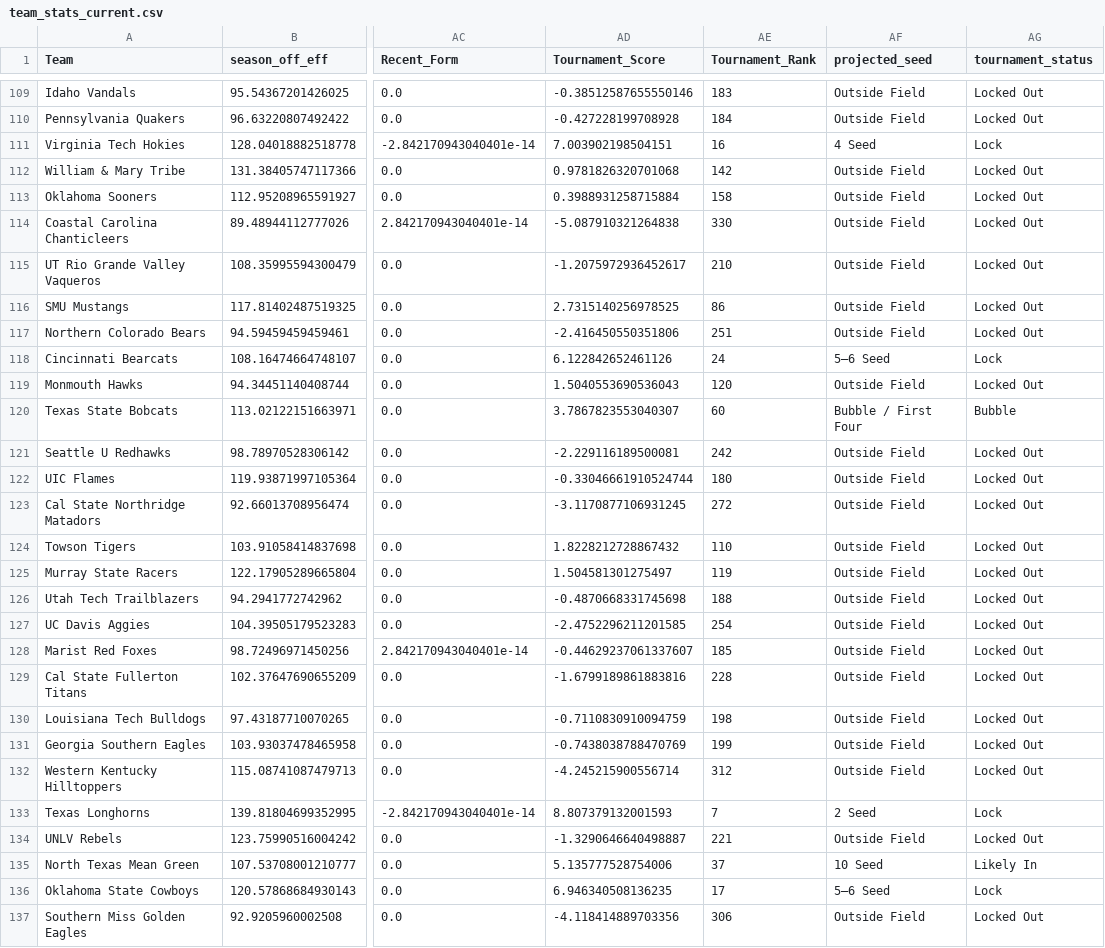
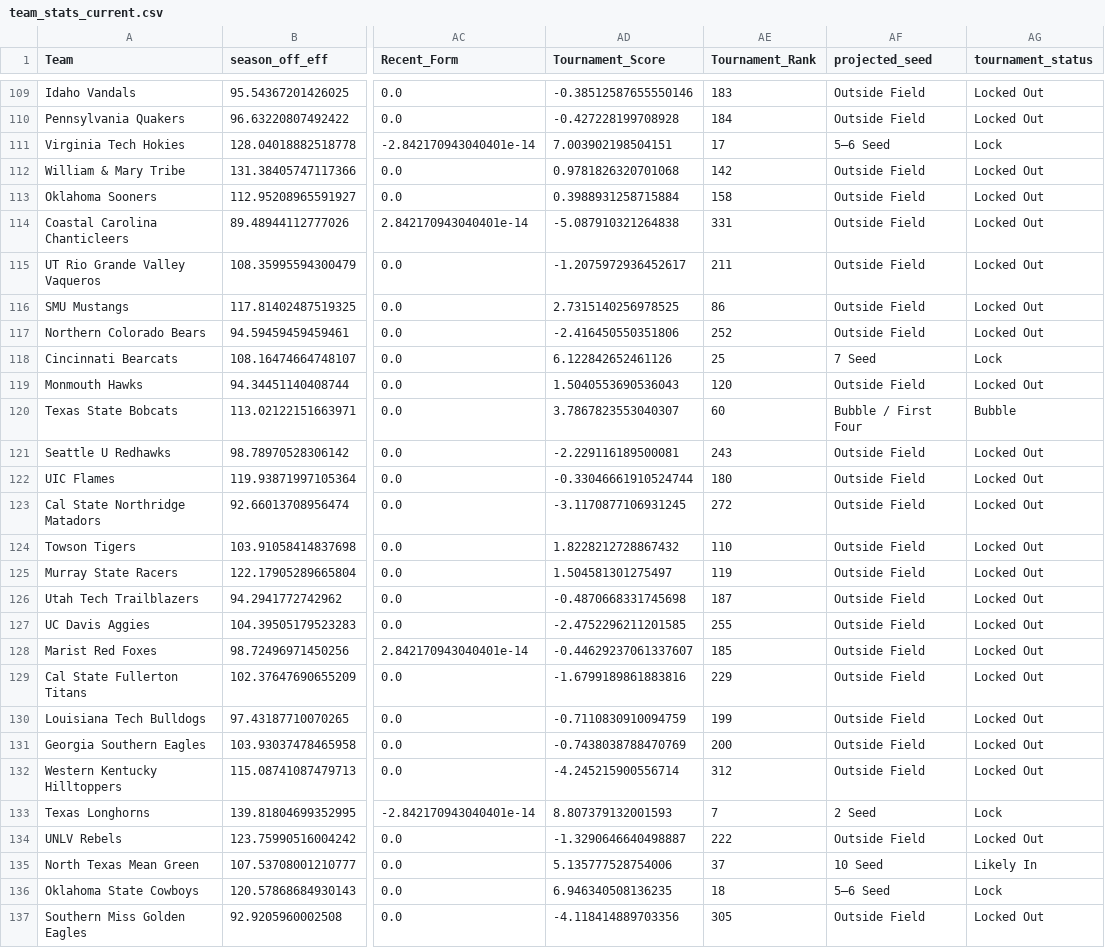
Before and after one commit to cashcarpenter14-ui/cbb-analytics-site, a CSV file: data/2026_27_candidate/team_stats_current.csv, drawn as a sheet; only a part is shown, gaps mark what is left out; the diff covers the shown part only; the diff names each change by its address in the sheet, - before the commit and + after, or states it on an @@ line.

```diff
--- a/data/2026_27_candidate/team_stats_current.csv
+++ b/data/2026_27_candidate/team_stats_current.csv
-AE111 (Tournament_Rank): 16
+AE111 (Tournament_Rank): 17
-AF111 (projected_seed): 4 Seed
+AF111 (projected_seed): 5–6 Seed
-AE114 (Tournament_Rank): 330
+AE114 (Tournament_Rank): 331
-AE115 (Tournament_Rank): 210
+AE115 (Tournament_Rank): 211
-AE117 (Tournament_Rank): 251
+AE117 (Tournament_Rank): 252
-AE118 (Tournament_Rank): 24
+AE118 (Tournament_Rank): 25
-AF118 (projected_seed): 5–6 Seed
+AF118 (projected_seed): 7 Seed
-AE121 (Tournament_Rank): 242
+AE121 (Tournament_Rank): 243
-AE126 (Tournament_Rank): 188
+AE126 (Tournament_Rank): 187
-AE127 (Tournament_Rank): 254
+AE127 (Tournament_Rank): 255
-AE129 (Tournament_Rank): 228
+AE129 (Tournament_Rank): 229
-AE130 (Tournament_Rank): 198
+AE130 (Tournament_Rank): 199
-AE131 (Tournament_Rank): 199
+AE131 (Tournament_Rank): 200
-AE134 (Tournament_Rank): 221
+AE134 (Tournament_Rank): 222
-AE136 (Tournament_Rank): 17
+AE136 (Tournament_Rank): 18
-AE137 (Tournament_Rank): 306
+AE137 (Tournament_Rank): 305
```
Also changed, not shown: 168 edited cells elsewhere in this file, data/2026_27_candidate/model_predictions.csv, data/2026_27_candidate/team_rankings.csv, 4 other files.
